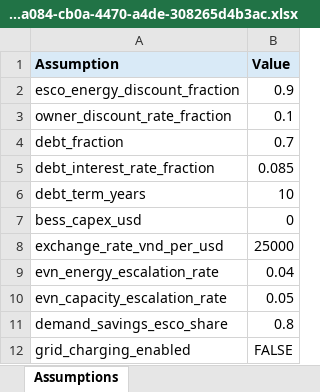
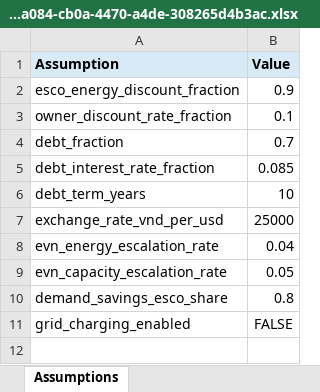
Before and after one commit to Kongnh/Reopt-API, an Excel workbook: outputs/vietnam_case/factory_a/case_3/vietnam_report_afbea084-cb0a-4470-a4de-308265d4b3ac.xlsx, sheet Assumptions, drawn as a sheet; values as stored, in another font and other column widths than the file's, no borders; the diff names each change by its address in the sheet, - before the commit and + after, or states it on an @@ line.

```diff
--- a/outputs/vietnam_case/factory_a/case_3/vietnam_report_afbea084-cb0a-4470-a4de-308265d4b3ac.xlsx (sheet Assumptions)
+++ b/outputs/vietnam_case/factory_a/case_3/vietnam_report_afbea084-cb0a-4470-a4de-308265d4b3ac.xlsx (sheet Assumptions)
-row 7: bess_capex_usd | 0
```
Also changed, not shown: sheet Cash Flow, sheet Debt Service, sheet Tax Schedule, sheet Summary, sheet Developer Financials, outputs/vietnam_case/factory_a/case_1/vietnam_report_4b468c67-f365-4cb5-82dc-68ff74ee7c3e.xlsx, outputs/vietnam_case/factory_a/case_4/vietnam_report_2c77f368-ecd9-4deb-a374-d9f7b68a4fca.xlsx, 3 other files.
